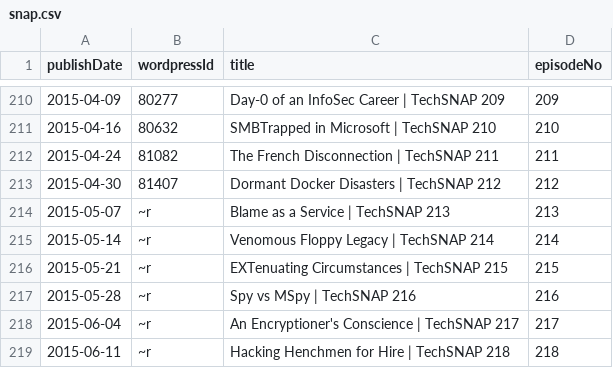
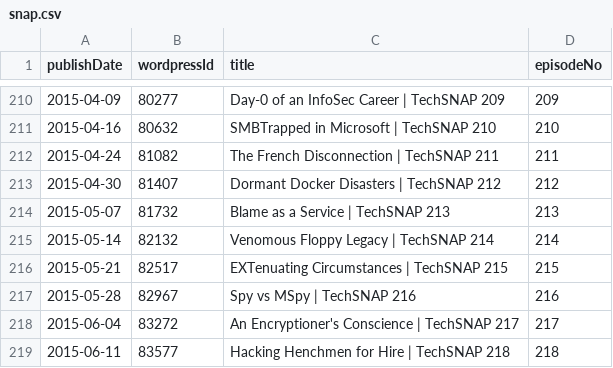
Before and after one commit to Cj-Malone/jb_data, a CSV file: shows/snap.csv, drawn as a sheet; only a part is shown, gaps mark what is left out.

Commit message:
SNAPFix

```diff
--- a/shows/snap.csv
+++ b/shows/snap.csv
@@ -213,7 +213,7 @@ publishDate,wordpressId,title,episodeNo
 2015-04-30,81407,Dormant Docker Disasters | TechSNAP 212,212
-2015-05-07,~r,Blame as a Service | TechSNAP 213,213
-2015-05-14,~r,Venomous Floppy Legacy | TechSNAP 214,214
-2015-05-21,~r,EXTenuating Circumstances | TechSNAP 215,215
-2015-05-28,~r,Spy vs MSpy | TechSNAP 216,216
-2015-06-04,~r,An Encryptioner's Conscience | TechSNAP 217,217
-2015-06-11,~r,Hacking Henchmen for Hire | TechSNAP 218,218
+2015-05-07,81732,Blame as a Service | TechSNAP 213,213
+2015-05-14,82132,Venomous Floppy Legacy | TechSNAP 214,214
+2015-05-21,82517,EXTenuating Circumstances | TechSNAP 215,215
+2015-05-28,82967,Spy vs MSpy | TechSNAP 216,216
+2015-06-04,83272,An Encryptioner's Conscience | TechSNAP 217,217
+2015-06-11,83577,Hacking Henchmen for Hire | TechSNAP 218,218
```
